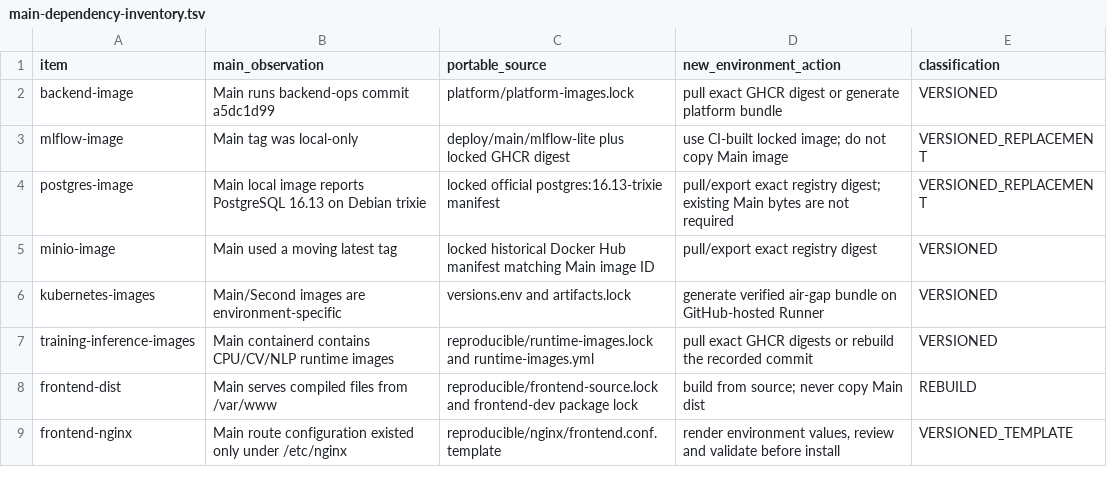
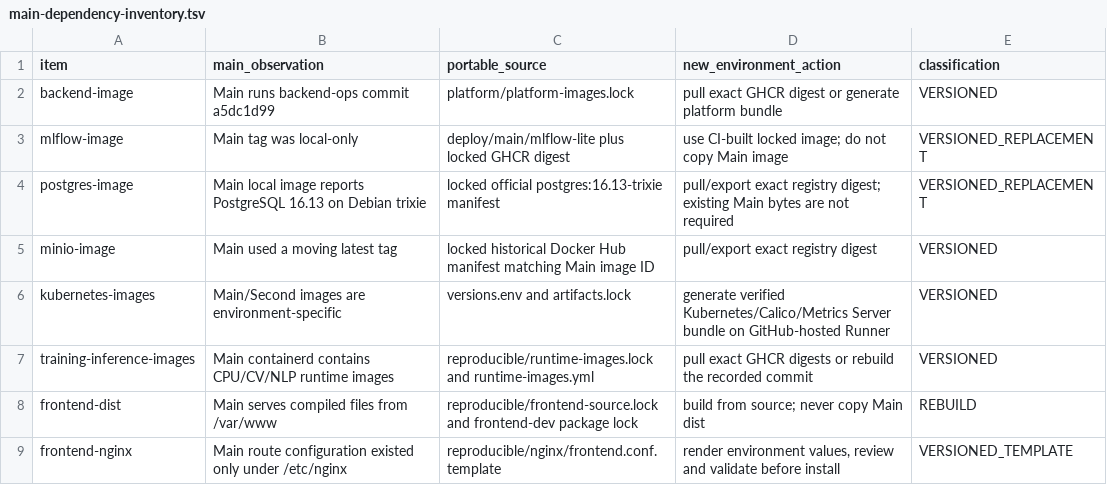
Before and after one commit to tssai-lab/TSSAIPlatform, a TSV file: deploy/tss-aiplatform-internal/reproducible/main-dependency-inventory.tsv, drawn as a sheet; only a part is shown.

Commit message:
feat(deploy): make internal metrics server reproducible

```diff
--- a/deploy/tss-aiplatform-internal/reproducible/main-dependency-inventory.tsv
+++ b/deploy/tss-aiplatform-internal/reproducible/main-dependency-inventory.tsv
@@ -5,3 +5,3 @@ postgres-image	Main local image reports PostgreSQL 16.13 on Debian trixie	locked
 minio-image	Main used a moving latest tag	locked historical Docker Hub manifest matching Main image ID	pull/export exact registry digest	VERSIONED
-kubernetes-images	Main/Second images are environment-specific	versions.env and artifacts.lock	generate verified air-gap bundle on GitHub-hosted Runner	VERSIONED
+kubernetes-images	Main/Second images are environment-specific	versions.env and artifacts.lock	generate verified Kubernetes/Calico/Metrics Server bundle on GitHub-hosted Runner	VERSIONED
 training-inference-images	Main containerd contains CPU/CV/NLP runtime images	reproducible/runtime-images.lock and runtime-images.yml	pull exact GHCR digests or rebuild the recorded commit	VERSIONED
```
Also changed, not shown: 16 other files.
